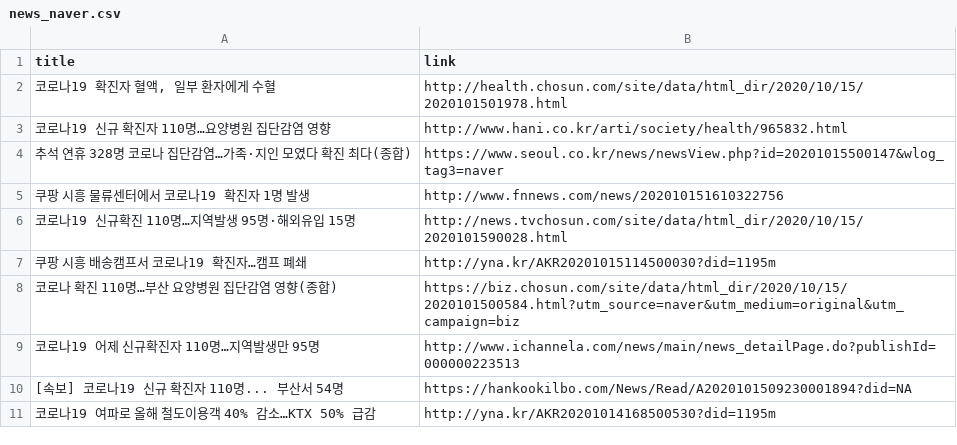
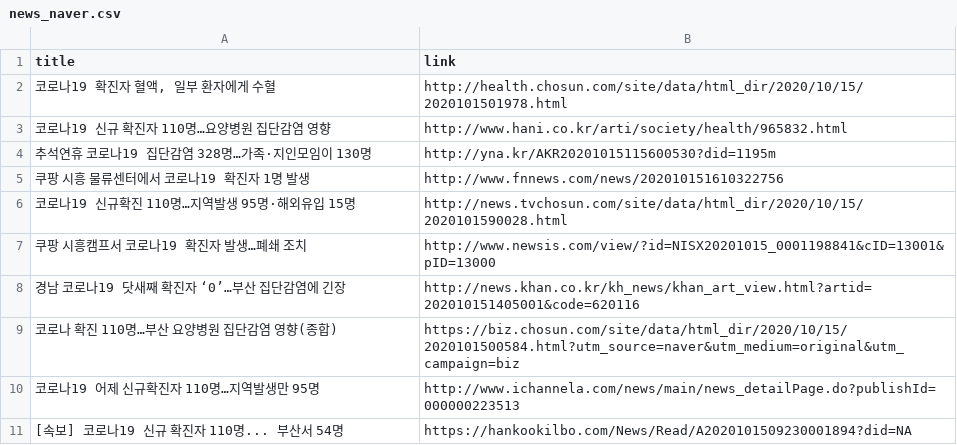
Before and after one commit to adrinerDP/livecod, a CSV file: data/news_naver.csv, drawn as a sheet.

```diff
--- a/data/news_naver.csv
+++ b/data/news_naver.csv
@@ -3,6 +3,7 @@
 코로나19 신규 확진자 110명…요양병원 집단감염 영향,http://www.hani.co.kr/arti/society/health/965832.html
-추석 연휴 328명 코로나 집단감염…가족·지인 모였다 확진 최다(종합),https://www.seoul.co.kr/news/newsView.php?id=20201015500147&wlog_tag3=naver
+추석연휴 코로나19 집단감염 328명…가족·지인모임이 130명,http://yna.kr/AKR20201015115600530?did=1195m
 쿠팡 시흥 물류센터에서 코로나19 확진자 1명 발생,http://www.fnnews.com/news/202010151610322756
 코로나19 신규확진 110명…지역발생 95명·해외유입 15명,http://news.tvchosun.com/site/data/html_dir/2020/10/15/2020101590028.html
-쿠팡 시흥 배송캠프서 코로나19 확진자…캠프 폐쇄,http://yna.kr/AKR20201015114500030?did=1195m
+쿠팡 시흥캠프서 코로나19 확진자 발생…폐쇄 조치,http://www.newsis.com/view/?id=NISX20201015_0001198841&cID=13001&pID=13000
+경남 코로나19 닷새째 확진자 ‘0’…부산 집단감염에 긴장,http://news.khan.co.kr/kh_news/khan_art_view.html?artid=202010151405001&code=620116
 코로나 확진 110명…부산 요양병원 집단감염 영향(종합),https://biz.chosun.com/site/data/html_dir/2020/10/15/2020101500584.html?utm_source=naver&utm_medium=original&utm_campaign=biz
@@ -10,2 +11 @@
 [속보] 코로나19 신규 확진자 110명... 부산서 54명,https://hankookilbo.com/News/Read/A2020101509230001894?did=NA
-코로나19 여파로 올해 철도이용객 40% 감소…KTX 50% 급감,http://yna.kr/AKR20201014168500530?did=1195m
```
Also changed, not shown: data/current_global.csv, data/news_google.csv, 7 other files.
